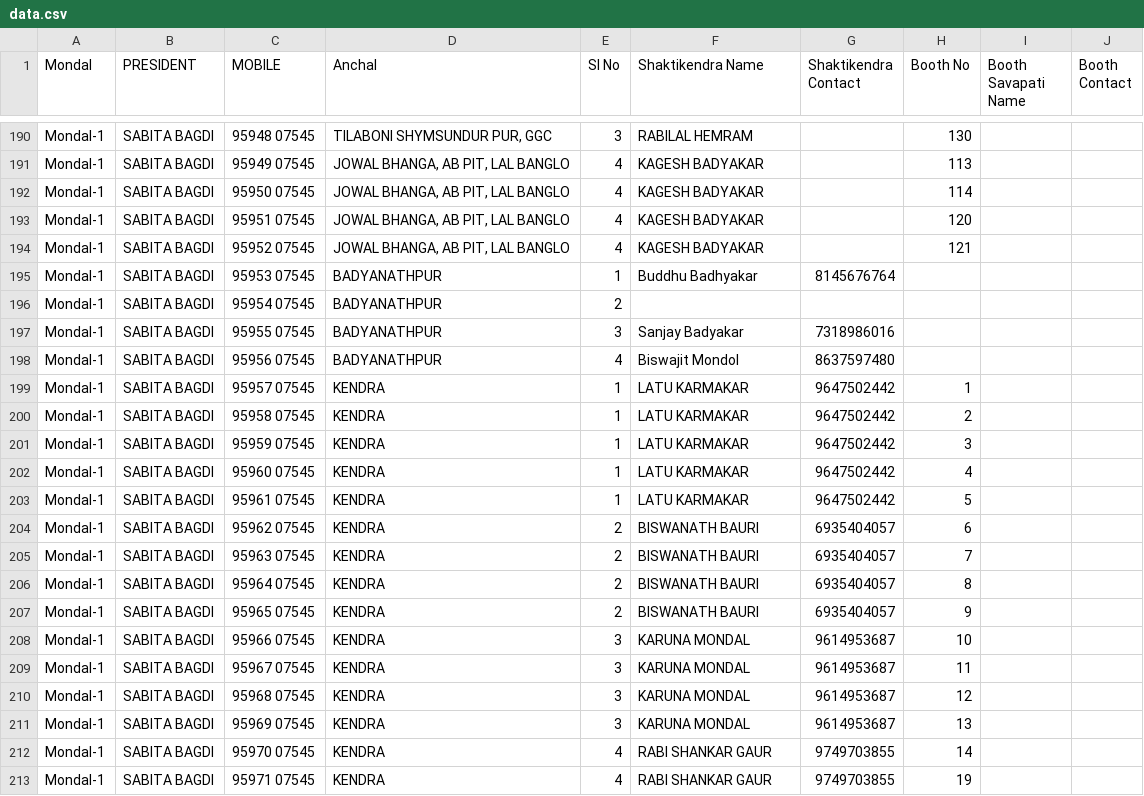
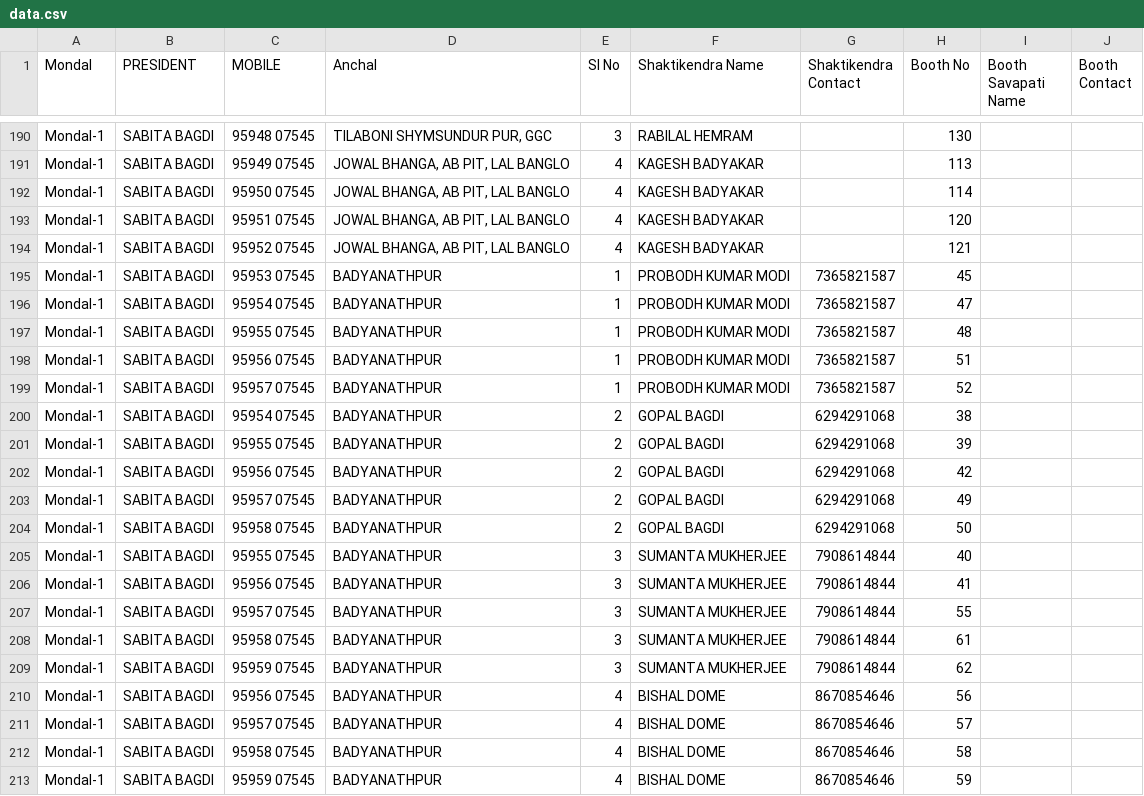
Before and after one commit to Shovon1992/AC275, a CSV file: data.csv, drawn as a sheet; only a part is shown, gaps mark what is left out; the shorter side is filled out with more unchanged rows; the diff covers the shown part only.

Commit message:
UPDATE

```diff
--- a/data.csv
+++ b/data.csv
@@ -194,5 +194,20 @@ Mondal-1,SABITA BAGDI,95951 07545,"JOWAL BHANGA, AB PIT, LAL BANGLO",4,KAGESH BA
 Mondal-1,SABITA BAGDI,95952 07545,"JOWAL BHANGA, AB PIT, LAL BANGLO",4,KAGESH BADYAKAR,,121,,
-Mondal-1,SABITA BAGDI,95953 07545,BADYANATHPUR,1,Buddhu Badhyakar,8145676764,,,
-Mondal-1,SABITA BAGDI,95954 07545,BADYANATHPUR,2,,,,,
-Mondal-1,SABITA BAGDI,95955 07545,BADYANATHPUR,3,Sanjay Badyakar,7318986016,,,
-Mondal-1,SABITA BAGDI,95956 07545,BADYANATHPUR,4,Biswajit Mondol,8637597480,,,
+Mondal-1,SABITA BAGDI,95953 07545,BADYANATHPUR,1,PROBODH KUMAR MODI,7365821587,45,,
+Mondal-1,SABITA BAGDI,95954 07545,BADYANATHPUR,1,PROBODH KUMAR MODI,7365821587,47,,
+Mondal-1,SABITA BAGDI,95955 07545,BADYANATHPUR,1,PROBODH KUMAR MODI,7365821587,48,,
+Mondal-1,SABITA BAGDI,95956 07545,BADYANATHPUR,1,PROBODH KUMAR MODI,7365821587,51,,
+Mondal-1,SABITA BAGDI,95957 07545,BADYANATHPUR,1,PROBODH KUMAR MODI,7365821587,52,,
+Mondal-1,SABITA BAGDI,95954 07545,BADYANATHPUR,2,GOPAL BAGDI,6294291068,38,,
+Mondal-1,SABITA BAGDI,95955 07545,BADYANATHPUR,2,GOPAL BAGDI,6294291068,39,,
+Mondal-1,SABITA BAGDI,95956 07545,BADYANATHPUR,2,GOPAL BAGDI,6294291068,42,,
+Mondal-1,SABITA BAGDI,95957 07545,BADYANATHPUR,2,GOPAL BAGDI,6294291068,49,,
+Mondal-1,SABITA BAGDI,95958 07545,BADYANATHPUR,2,GOPAL BAGDI,6294291068,50,,
+Mondal-1,SABITA BAGDI,95955 07545,BADYANATHPUR,3,SUMANTA MUKHERJEE,7908614844,40,,
+Mondal-1,SABITA BAGDI,95956 07545,BADYANATHPUR,3,SUMANTA MUKHERJEE,7908614844,41,,
+Mondal-1,SABITA BAGDI,95957 07545,BADYANATHPUR,3,SUMANTA MUKHERJEE,7908614844,55,,
+Mondal-1,SABITA BAGDI,95958 07545,BADYANATHPUR,3,SUMANTA MUKHERJEE,7908614844,61,,
+Mondal-1,SABITA BAGDI,95959 07545,BADYANATHPUR,3,SUMANTA MUKHERJEE,7908614844,62,,
+Mondal-1,SABITA BAGDI,95956 07545,BADYANATHPUR,4,BISHAL DOME,8670854646,56,,
+Mondal-1,SABITA BAGDI,95957 07545,BADYANATHPUR,4,BISHAL DOME,8670854646,57,,
+Mondal-1,SABITA BAGDI,95958 07545,BADYANATHPUR,4,BISHAL DOME,8670854646,58,,
+Mondal-1,SABITA BAGDI,95959 07545,BADYANATHPUR,4,BISHAL DOME,8670854646,59,,
```
Also changed, not shown: 6 added rows elsewhere in this file.
